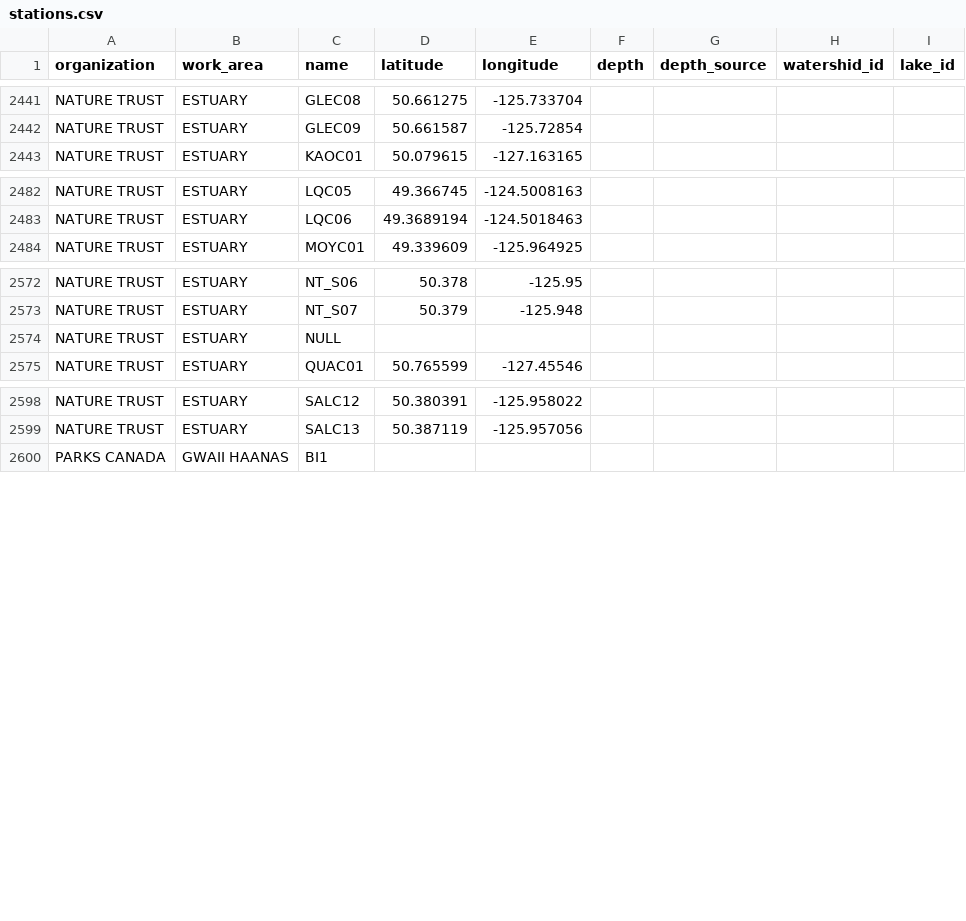
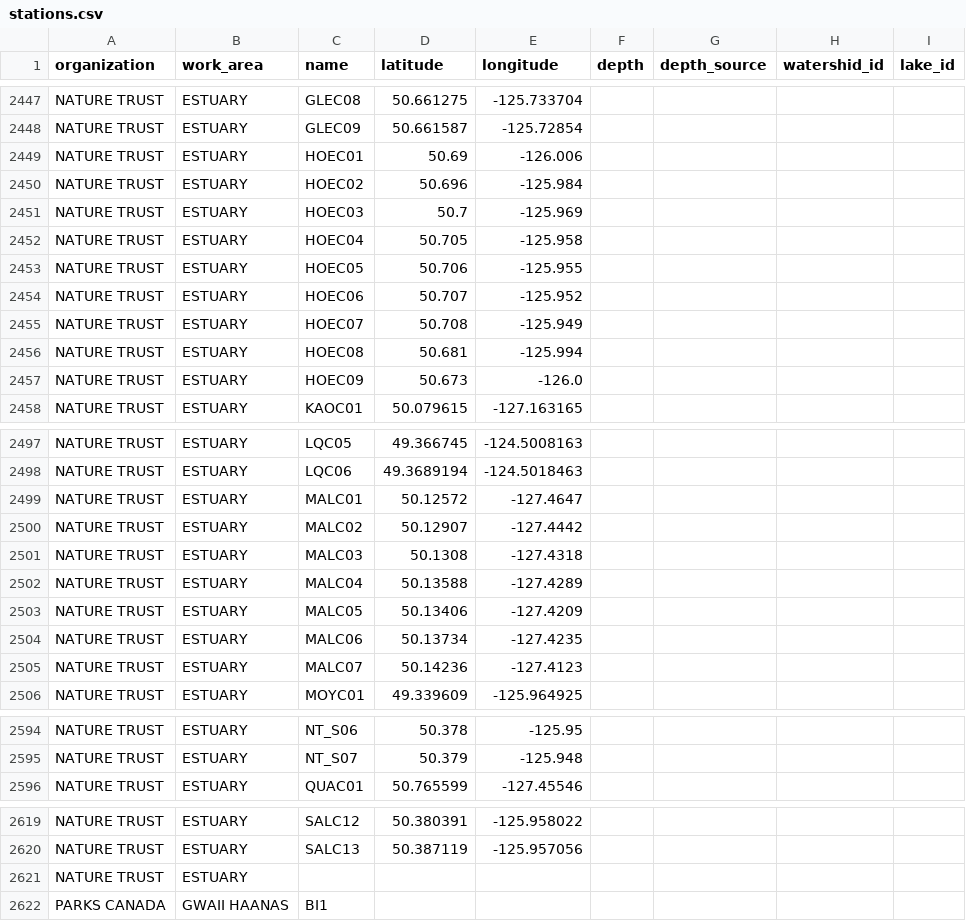
Before and after one commit to HakaiInstitute/hakai-reference-stations, a CSV file: docs/stations.csv, drawn as a sheet; only a part is shown, gaps mark what is left out; the diff covers the shown part only.

Commit message:
add nature trust new stations

```diff
--- a/docs/stations.csv
+++ b/docs/stations.csv
@@ -2442,2 +2448,11 @@ NATURE TRUST,ESTUARY,GLEC08,50.661275,-125.733704,,,,
 NATURE TRUST,ESTUARY,GLEC09,50.661587,-125.72854,,,,
+NATURE TRUST,ESTUARY,HOEC01,50.69,-126.006,,,,
+NATURE TRUST,ESTUARY,HOEC02,50.696,-125.984,,,,
+NATURE TRUST,ESTUARY,HOEC03,50.7,-125.969,,,,
+NATURE TRUST,ESTUARY,HOEC04,50.705,-125.958,,,,
+NATURE TRUST,ESTUARY,HOEC05,50.706,-125.955,,,,
+NATURE TRUST,ESTUARY,HOEC06,50.707,-125.952,,,,
+NATURE TRUST,ESTUARY,HOEC07,50.708,-125.949,,,,
+NATURE TRUST,ESTUARY,HOEC08,50.681,-125.994,,,,
+NATURE TRUST,ESTUARY,HOEC09,50.673,-126.0,,,,
 NATURE TRUST,ESTUARY,KAOC01,50.079615,-127.163165,,,,
@@ -2483,2 +2498,9 @@ NATURE TRUST,ESTUARY,LQC05,49.366745,-124.5008163,,,,
 NATURE TRUST,ESTUARY,LQC06,49.3689194,-124.5018463,,,,
+NATURE TRUST,ESTUARY,MALC01,50.12572,-127.4647,,,,
+NATURE TRUST,ESTUARY,MALC02,50.12907,-127.4442,,,,
+NATURE TRUST,ESTUARY,MALC03,50.1308,-127.4318,,,,
+NATURE TRUST,ESTUARY,MALC04,50.13588,-127.4289,,,,
+NATURE TRUST,ESTUARY,MALC05,50.13406,-127.4209,,,,
+NATURE TRUST,ESTUARY,MALC06,50.13734,-127.4235,,,,
+NATURE TRUST,ESTUARY,MALC07,50.14236,-127.4123,,,,
 NATURE TRUST,ESTUARY,MOYC01,49.339609,-125.964925,,,,
@@ -2573,3 +2595,2 @@ NATURE TRUST,ESTUARY,NT_S06,50.378,-125.95,,,,
 NATURE TRUST,ESTUARY,NT_S07,50.379,-125.948,,,,
-NATURE TRUST,ESTUARY,NULL,,,,,,
 NATURE TRUST,ESTUARY,QUAC01,50.765599,-127.45546,,,,
@@ -2599,2 +2620,3 @@ NATURE TRUST,ESTUARY,SALC12,50.380391,-125.958022,,,,
 NATURE TRUST,ESTUARY,SALC13,50.387119,-125.957056,,,,
+NATURE TRUST,ESTUARY,,,,,,,
 PARKS CANADA,GWAII HAANAS,BI1,,,,,,
```
Also changed, not shown: 6 added rows elsewhere in this file.
